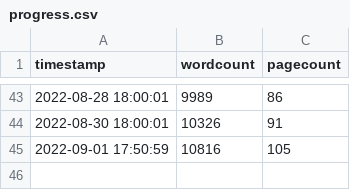
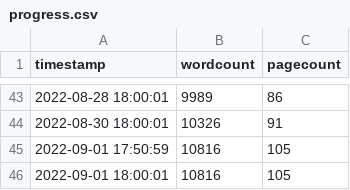
Before and after one commit to eparrish64/thesis, a CSV file: progressTracking/progress.csv, drawn as a sheet; only a part is shown, gaps mark what is left out; the diff names each change by its address in the sheet, - before the commit and + after, or states it on an @@ line.

```diff
--- a/progressTracking/progress.csv
+++ b/progressTracking/progress.csv
+row 46: 2022-09-01 18:00:01 | 10816 | 105
```
Also changed, not shown: 41 other files.
